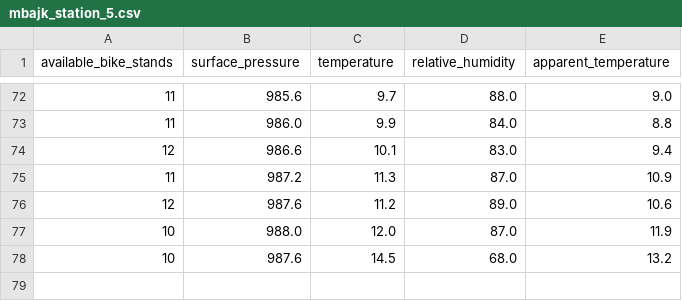
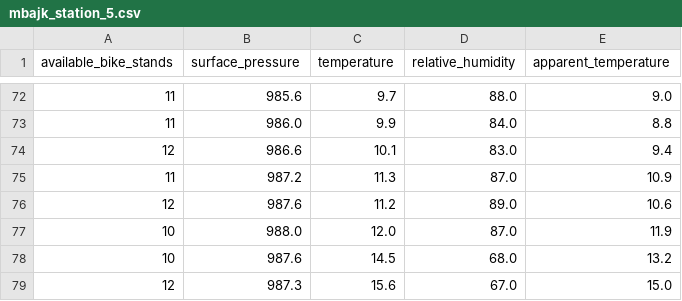
Before and after one commit to perkzen/mbajk-ml-web-service, a CSV file: data/processed/mbajk_station_5.csv, drawn as a sheet; only a part is shown, gaps mark what is left out.

```diff
--- a/data/processed/mbajk_station_5.csv
+++ b/data/processed/mbajk_station_5.csv
@@ -78 +78,2 @@ available_bike_stands,surface_pressure,temperature,relative_humidity,apparent_te
 10,987.6,14.5,68.0,13.2
+12,987.3,15.6,67.0,15.0
```
Also changed, not shown: data/processed/mbajk_station_1.csv, data/processed/mbajk_station_10.csv, 25 other files.
